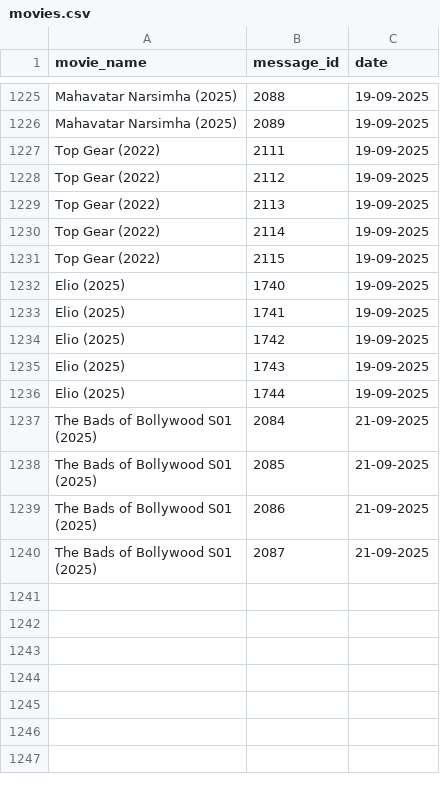
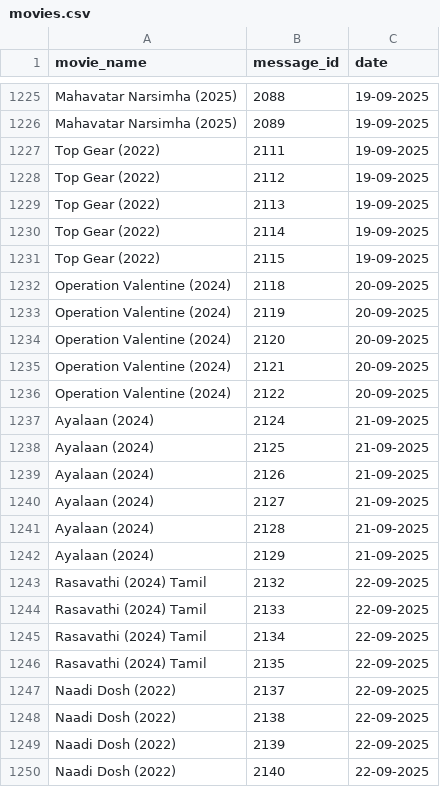
Before and after one commit to EntertainmentTadka786/telegram-bot, a CSV file: movies.csv, drawn as a sheet; only a part is shown, gaps mark what is left out; the shorter side is filled out with more unchanged rows; the diff covers the shown part only.

Commit message:
movies.csv

```diff
--- a/movies.csv
+++ b/movies.csv
@@ -1231 +1231,20 @@ Top Gear (2022),2114,19-09-2025
 Top Gear (2022),2115,19-09-2025
+Operation Valentine (2024),2118,20-09-2025
+Operation Valentine (2024),2119,20-09-2025
+Operation Valentine (2024),2120,20-09-2025
+Operation Valentine (2024),2121,20-09-2025
+Operation Valentine (2024),2122,20-09-2025
+Ayalaan (2024),2124,21-09-2025
+Ayalaan (2024),2125,21-09-2025
+Ayalaan (2024),2126,21-09-2025
+Ayalaan (2024),2127,21-09-2025
+Ayalaan (2024),2128,21-09-2025
+Ayalaan (2024),2129,21-09-2025
+Rasavathi (2024) Tamil,2132,22-09-2025
+Rasavathi (2024) Tamil,2133,22-09-2025
+Rasavathi (2024) Tamil,2134,22-09-2025
+Rasavathi (2024) Tamil,2135,22-09-2025
+Naadi Dosh (2022),2137,22-09-2025
+Naadi Dosh (2022),2138,22-09-2025
+Naadi Dosh (2022),2139,22-09-2025
+Naadi Dosh (2022),2140,22-09-2025
```
Also changed, not shown: 24 added rows elsewhere in this file.
